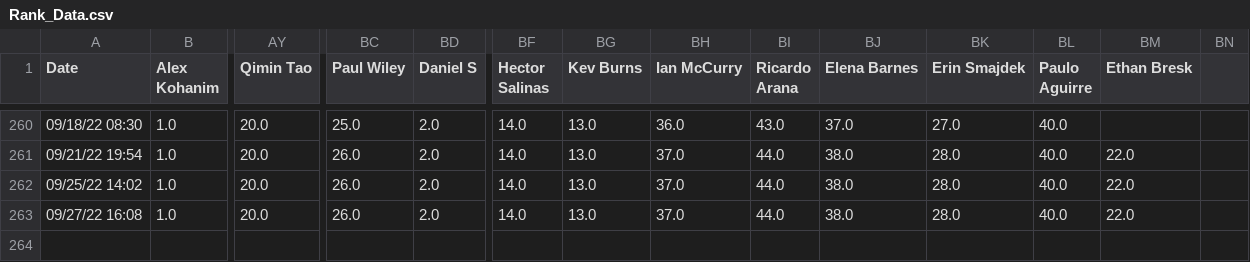
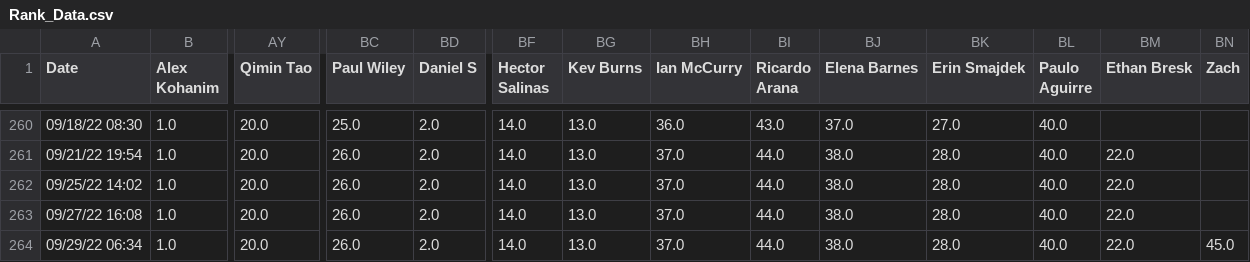
Before and after one commit to Peej1226/SBCC_Kattis_App, a CSV file: sbcc_app/Rank_Data.csv, drawn as a sheet; only a part is shown, gaps mark what is left out; rows hold the shown columns only; the diff names each change by its address in the sheet, - before the commit and + after, or states it on an @@ line.

```diff
--- a/sbcc_app/Rank_Data.csv
+++ b/sbcc_app/Rank_Data.csv
-BN1: (empty)
+BN1: Zach
+row 264: 09/29/22 06:34 | 1.0 | 20.0 | 26.0 | 2.0 | 14.0 | 13.0 | 37.0 | 44.0 | 38.0 | 28.0 | 40.0 | 22.0 | 45.0
```
Also changed, not shown: sbcc_app/Score_Data.csv.
